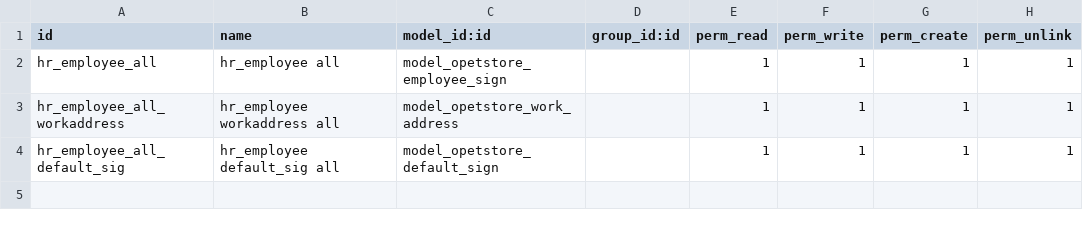
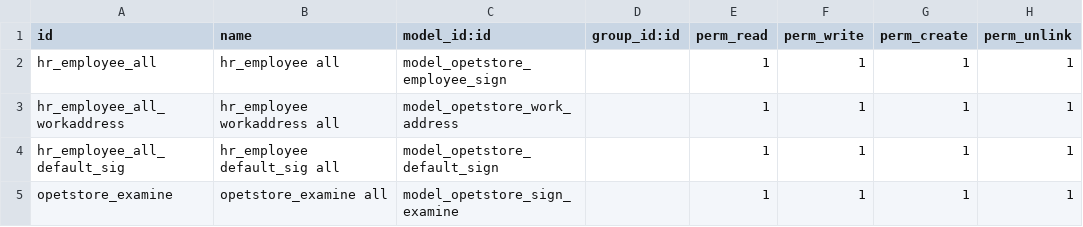
Before and after one commit to baodan/oepetstore, a CSV file: security/ir.model.access.csv, drawn as a sheet; the diff names each change by its address in the sheet, - before the commit and + after, or states it on an @@ line.

```diff
--- a/security/ir.model.access.csv
+++ b/security/ir.model.access.csv
+row 5: opetstore_examine | opetstore_examine all | model_opetstore_sign_examine |  | 1 | 1 | 1 | 1
```
Also changed, not shown: 3 other files.
